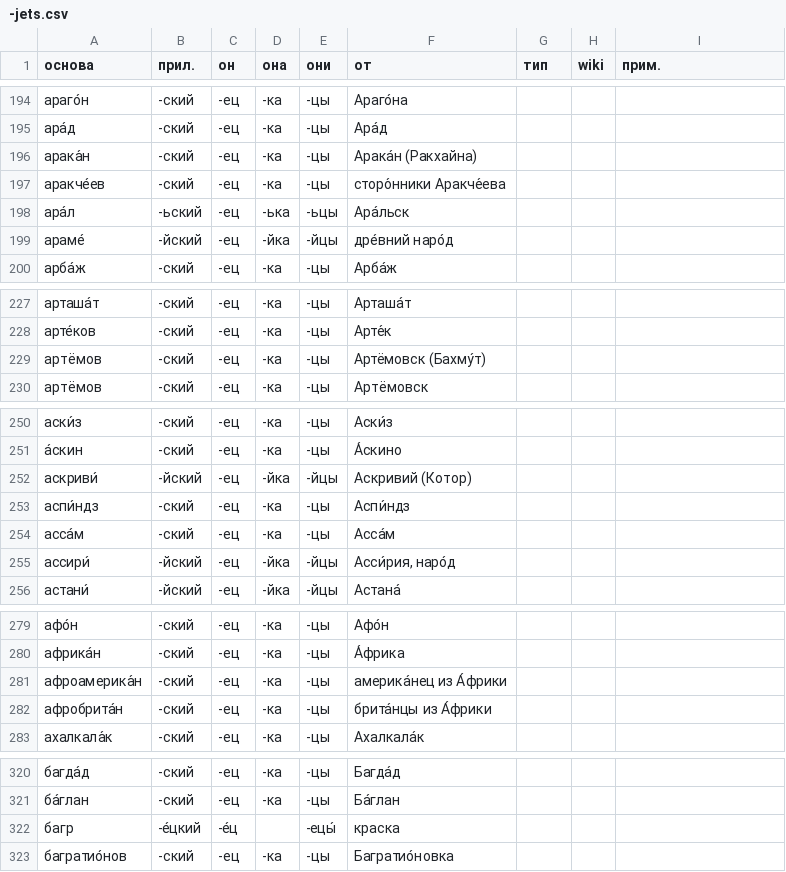
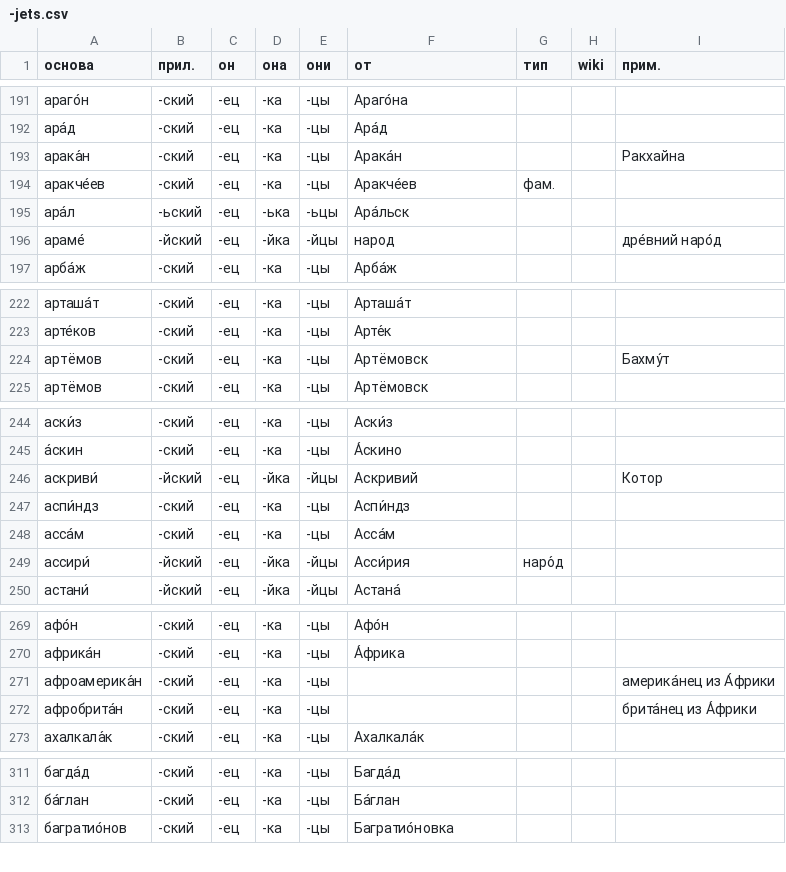
Before and after one commit to bzaar/demonyms, a CSV file: -jets.csv, drawn as a sheet; only a part is shown, gaps mark what is left out; the diff covers the shown part only.

```diff
--- a/-jets.csv
+++ b/-jets.csv
@@ -195,6 +192,6 @@
 ара́д,-ский,-ец,-ка,-цы,Ара́д,,,
-арака́н,-ский,-ец,-ка,-цы,Арака́н (Ракхайна),,,
-аракче́ев,-ский,-ец,-ка,-цы,сторо́нники Аракче́ева,,,
+арака́н,-ский,-ец,-ка,-цы,Арака́н,,,Ракхайна
+аракче́ев,-ский,-ец,-ка,-цы,Аракче́ев,фам.,,
 ара́л,-ьский,-ец,-ька,-ьцы,Ара́льск,,,
-араме́,-йский,-ец,-йка,-йцы,дре́вний наро́д,,,
+араме́,-йский,-ец,-йка,-йцы,народ,,,дре́вний наро́д
 арба́ж,-ский,-ец,-ка,-цы,Арба́ж,,,
@@ -228,3 +223,3 @@
 арте́ков,-ский,-ец,-ка,-цы,Арте́к,,,
-артёмов,-ский,-ец,-ка,-цы,Артёмовск (Бахму́т),,,
+артёмов,-ский,-ец,-ка,-цы,Артёмовск,,,Бахму́т
 артёмов,-ский,-ец,-ка,-цы,Артёмовск,,,
@@ -251,6 +245,6 @@
 а́скин,-ский,-ец,-ка,-цы,А́скино,,,
-аскриви́,-йский,-ец,-йка,-йцы,Аскривий (Котор),,,
+аскриви́,-йский,-ец,-йка,-йцы,Аскривий,,,Котор
 аспи́ндз,-ский,-ец,-ка,-цы,Аспи́ндз,,,
 асса́м,-ский,-ец,-ка,-цы,Асса́м,,,
-ассири́,-йский,-ец,-йка,-йцы,"Асси́рия, наро́д",,,
+ассири́,-йский,-ец,-йка,-йцы,Асси́рия,наро́д,,
 астани́,-йский,-ец,-йка,-йцы,Астана́,,,
@@ -280,4 +270,4 @@
 африка́н,-ский,-ец,-ка,-цы,А́фрика,,,
-афроамерика́н,-ский,-ец,-ка,-цы,америка́нец из А́фрики,,,
-афробрита́н,-ский,-ец,-ка,-цы,брита́нцы из А́фрики,,,
+афроамерика́н,-ский,-ец,-ка,-цы,,,,америка́нец из А́фрики
+афробрита́н,-ский,-ец,-ка,-цы,,,,брита́нец из А́фрики
 ахалкала́к,-ский,-ец,-ка,-цы,Ахалкала́к,,,
@@ -321,3 +312,2 @@
 ба́глан,-ский,-ец,-ка,-цы,Ба́глан,,,
-багр,-е́цкий,-е́ц,,-ецы́,краска,,,
 багратио́нов,-ский,-ец,-ка,-цы,Багратио́новка,,,
```
Also changed, not shown: 1 added row, 10 removed rows and 26 edited cells elsewhere in this file.
